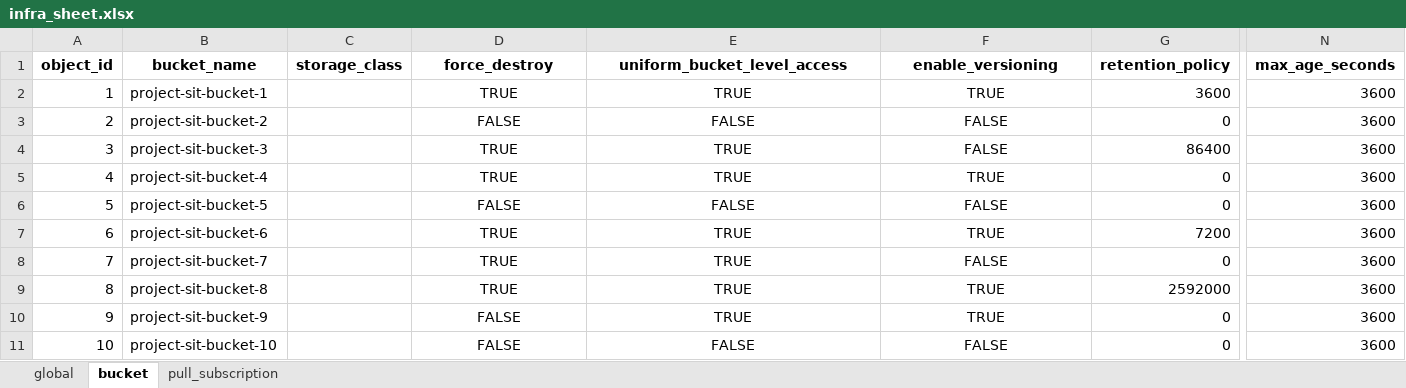
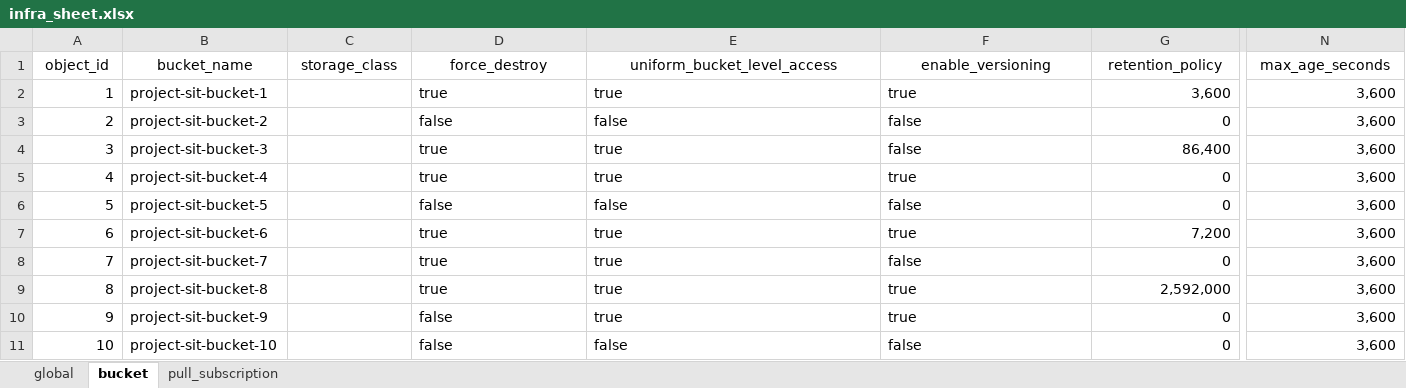
Before and after one commit to kranthimj23/promotion-repo, an Excel workbook: helm-charts/sit-values/infra-values/dataset/infra_sheet.xlsx, sheet bucket, drawn as a sheet; only a part is shown, gaps mark what is left out; values as stored, in another font and other column widths than the file's, no borders; the diff covers the shown part only; the diff names each change by its address in the sheet, - before the commit and + after, or states it on an @@ line.

Commit message:
fin

```diff
--- a/helm-charts/sit-values/infra-values/dataset/infra_sheet.xlsx (sheet bucket)
+++ b/helm-charts/sit-values/infra-values/dataset/infra_sheet.xlsx (sheet bucket)
-A1:N1 bold: on
+A1:N1 bold: off
-D2 (force_destroy): TRUE
+D2 (force_destroy): true
-D2:F11 alignment: center
+D2:F11 alignment: left
-E2 (uniform_bucket_level_access): TRUE
+E2 (uniform_bucket_level_access): true
-F2 (enable_versioning): TRUE
+F2 (enable_versioning): true
-G2 (retention_policy): 3600
+G2 (retention_policy): 3,600
-N2:N11 (max_age_seconds): 3600
+N2:N11 (max_age_seconds): 3,600
-D3 (force_destroy): FALSE
+D3 (force_destroy): false
-E3 (uniform_bucket_level_access): FALSE
+E3 (uniform_bucket_level_access): false
-F3:F4 (enable_versioning): FALSE
+F3:F4 (enable_versioning): false
-D4:D5 (force_destroy): TRUE
+D4:D5 (force_destroy): true
-E4:E5 (uniform_bucket_level_access): TRUE
+E4:E5 (uniform_bucket_level_access): true
-G4 (retention_policy): 86400
+G4 (retention_policy): 86,400
-F5 (enable_versioning): TRUE
+F5 (enable_versioning): true
-D6 (force_destroy): FALSE
+D6 (force_destroy): false
-E6 (uniform_bucket_level_access): FALSE
+E6 (uniform_bucket_level_access): false
-F6 (enable_versioning): FALSE
+F6 (enable_versioning): false
-D7:D9 (force_destroy): TRUE
+D7:D9 (force_destroy): true
-E7:E10 (uniform_bucket_level_access): TRUE
+E7:E10 (uniform_bucket_level_access): true
-F7 (enable_versioning): TRUE
+F7 (enable_versioning): true
-G7 (retention_policy): 7200
+G7 (retention_policy): 7,200
-F8 (enable_versioning): FALSE
+F8 (enable_versioning): false
-F9:F10 (enable_versioning): TRUE
+F9:F10 (enable_versioning): true
-G9 (retention_policy): 2592000
+G9 (retention_policy): 2,592,000
-D10:D11 (force_destroy): FALSE
+D10:D11 (force_destroy): false
-E11 (uniform_bucket_level_access): FALSE
+E11 (uniform_bucket_level_access): false
-F11 (enable_versioning): FALSE
+F11 (enable_versioning): false
```
Also changed, not shown: cell formats elsewhere in this sheet, sheet global, sheet pull_subscription.
